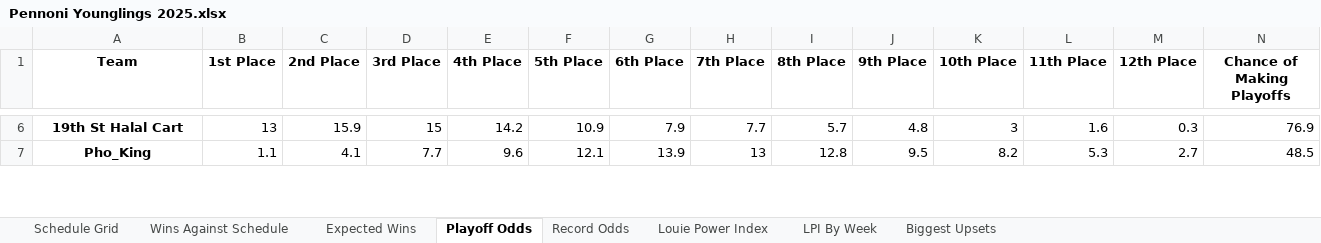
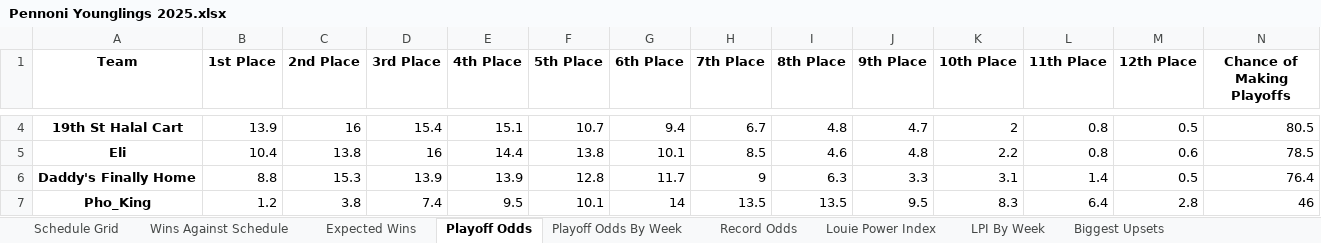
Before and after one commit to LouieR3/FantasyFootballApp, an Excel workbook: leagues/Pennoni Younglings 2025.xlsx, sheet Playoff Odds, drawn as a sheet; only a part is shown, gaps mark what is left out; values as stored, in another font and other column widths than the file's, no borders; addresses are those after the commit; the diff covers the shown part only; the diff names each change by its address in the sheet, - before the commit and + after, or states it on an @@ line.

```diff
--- a/leagues/Pennoni Younglings 2025.xlsx (sheet Playoff Odds)
+++ b/leagues/Pennoni Younglings 2025.xlsx (sheet Playoff Odds)
+sheet tab: Playoff Odds By Week
-B4 (1st Place): 13
+B4 (1st Place): 13.9
-C4 (2nd Place): 15.9
+C4 (2nd Place): 16
-D4 (3rd Place): 15
+D4 (3rd Place): 15.4
-E4 (4th Place): 14.2
+E4 (4th Place): 15.1
-F4 (5th Place): 10.9
+F4 (5th Place): 10.7
-G4 (6th Place): 7.9
+G4 (6th Place): 9.4
-H4 (7th Place): 7.7
+H4 (7th Place): 6.7
-I4 (8th Place): 5.7
+I4 (8th Place): 4.8
-J4 (9th Place): 4.8
+J4 (9th Place): 4.7
-K4 (10th Place): 3
+K4 (10th Place): 2
-L4 (11th Place): 1.6
+L4 (11th Place): 0.8
-M4 (12th Place): 0.3
+M4 (12th Place): 0.5
-N4 (Chance of Making Playoffs): 76.9
+N4 (Chance of Making Playoffs): 80.5
+row 5: Eli | 10.4 | 13.8 | 16 | 14.4 | 13.8 | 10.1 | 8.5 | 4.6 | 4.8 | 2.2 | 0.8 | 0.6 | 78.5
+row 6: Daddy's Finally Home | 8.8 | 15.3 | 13.9 | 13.9 | 12.8 | 11.7 | 9 | 6.3 | 3.3 | 3.1 | 1.4 | 0.5 | 76.4
-B7 (1st Place): 1.1
+B7 (1st Place): 1.2
-C7 (2nd Place): 4.1
+C7 (2nd Place): 3.8
-D7 (3rd Place): 7.7
+D7 (3rd Place): 7.4
-E7 (4th Place): 9.6
+E7 (4th Place): 9.5
-F7 (5th Place): 12.1
+F7 (5th Place): 10.1
-G7 (6th Place): 13.9
+G7 (6th Place): 14
-H7 (7th Place): 13
+H7 (7th Place): 13.5
-I7 (8th Place): 12.8
+I7 (8th Place): 13.5
-K7 (10th Place): 8.2
+K7 (10th Place): 8.3
-L7 (11th Place): 5.3
+L7 (11th Place): 6.4
-M7 (12th Place): 2.7
+M7 (12th Place): 2.8
-N7 (Chance of Making Playoffs): 48.5
+N7 (Chance of Making Playoffs): 46
```
Also changed, not shown: 1 added row, 3 removed rows and 85 edited cells elsewhere in this sheet, sheet Record Odds, leagues/0755 Fantasy Football 2025.xlsx, leagues/Family Fantasy 2025.xlsx, 11 other files.
